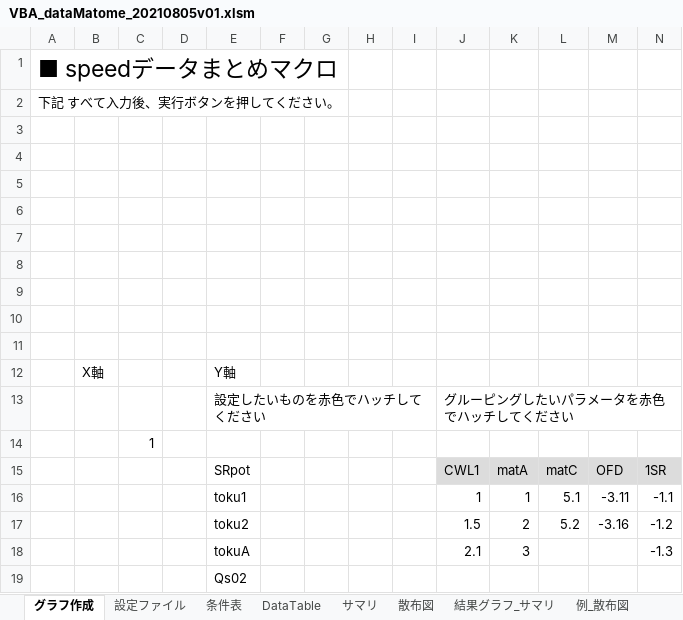
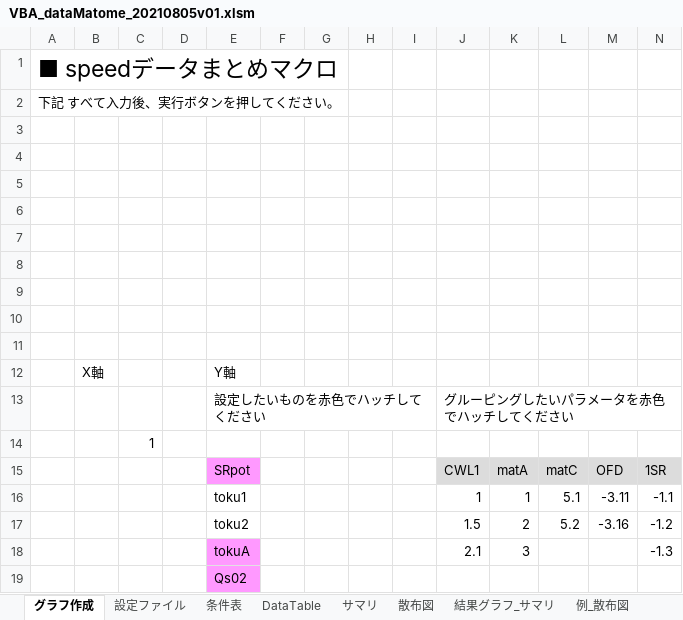
Before and after one commit to sakurataiko1/mysite001, an Excel workbook: tmp/tmp_20210801/VBA_dataMatome_20210805v01.xlsm, sheet グラフ作成, drawn as a sheet; values as stored, in another font and other column widths than the file's, no borders; charts and pictures not drawn; the diff names each change by its address in the sheet, - before the commit and + after, or states it on an @@ line.

```diff
--- a/tmp/tmp_20210801/VBA_dataMatome_20210805v01.xlsm (sheet グラフ作成)
+++ b/tmp/tmp_20210801/VBA_dataMatome_20210805v01.xlsm (sheet グラフ作成)
-E15 fill: none
+E15 fill: #FF99FF
-E18:E19 fill: none
+E18:E19 fill: #FF99FF
```
Also changed, not shown: sheet サマリ, charts or pictures.
